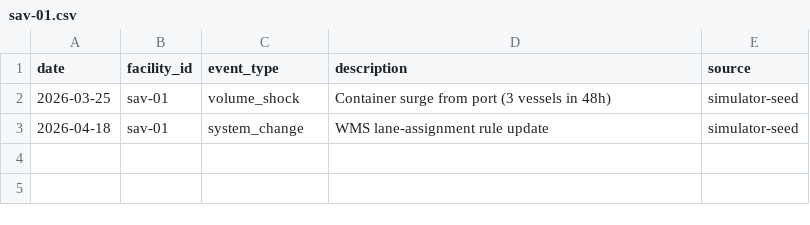
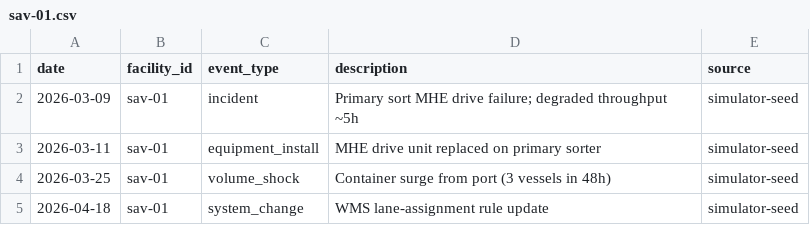
Before and after one commit to JHWiggins-CLT/aci-system, a CSV file: data/events/sav-01.csv, drawn as a sheet.

```diff
--- a/data/events/sav-01.csv
+++ b/data/events/sav-01.csv
@@ -1,2 +1,4 @@
 date,facility_id,event_type,description,source
+2026-03-09,sav-01,incident,Primary sort MHE drive failure; degraded throughput ~5h,simulator-seed
+2026-03-11,sav-01,equipment_install,MHE drive unit replaced on primary sorter,simulator-seed
 2026-03-25,sav-01,volume_shock,Container surge from port (3 vessels in 48h),simulator-seed
```
Also changed, not shown: data/events/atl-03.csv, data/metrics/equipment/atl-03.csv, 22 other files.
